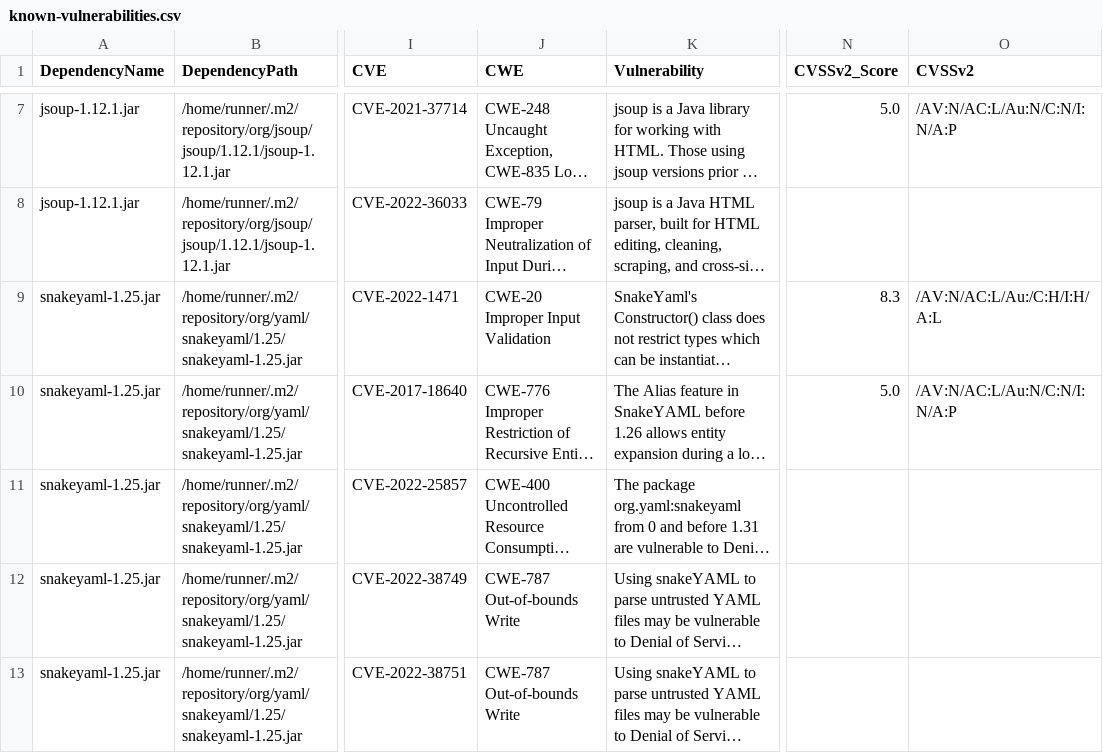
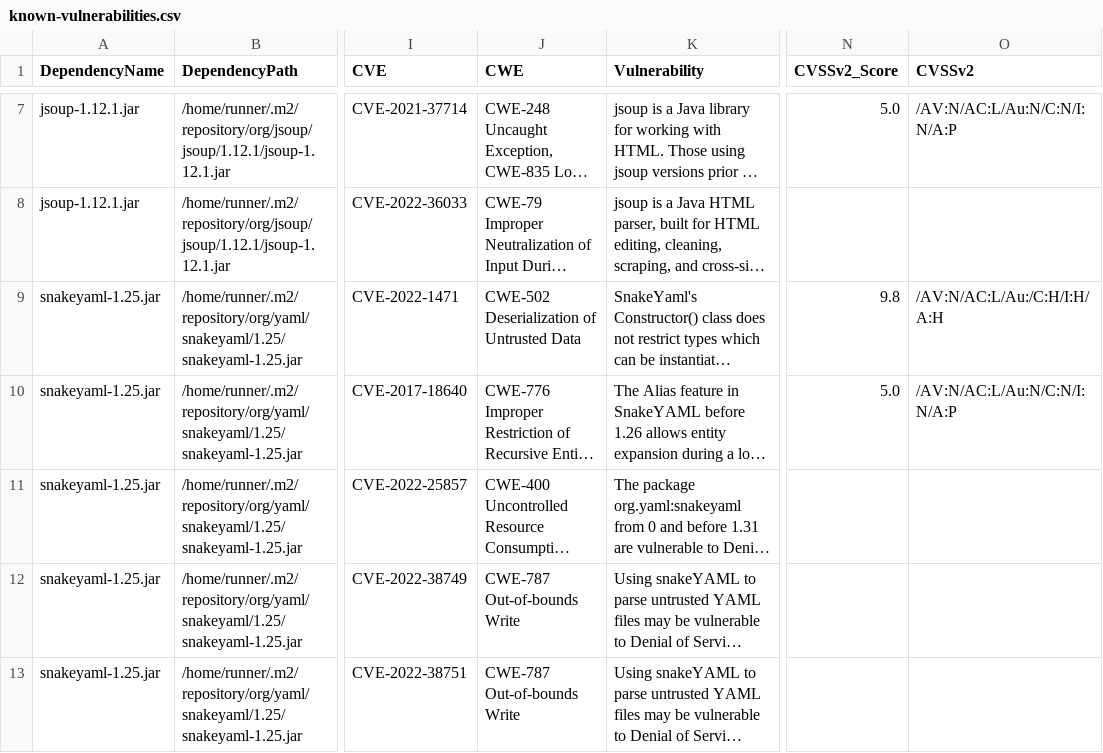
Before and after one commit to piotr-yuxuan/walter-ci, a CSV file: doc/known-vulnerabilities.csv, drawn as a sheet; only a part is shown, gaps mark what is left out; long unchanged cells end in …; the diff names each change by its address in the sheet, - before the commit and + after, or states it on an @@ line.

Commit message:
Update known vulnerabilities

```diff
--- a/doc/known-vulnerabilities.csv
+++ b/doc/known-vulnerabilities.csv
-J9 (CWE): CWE-20 Improper Input Validation
+J9 (CWE): CWE-502 Deserialization of Untrusted Data
-N9 (CVSSv2_Score): 8.3
+N9 (CVSSv2_Score): 9.8
-O9 (CVSSv2): /AV:N/AC:L/Au:/C:H/I:H/A:L
+O9 (CVSSv2): /AV:N/AC:L/Au:/C:H/I:H/A:H
```
